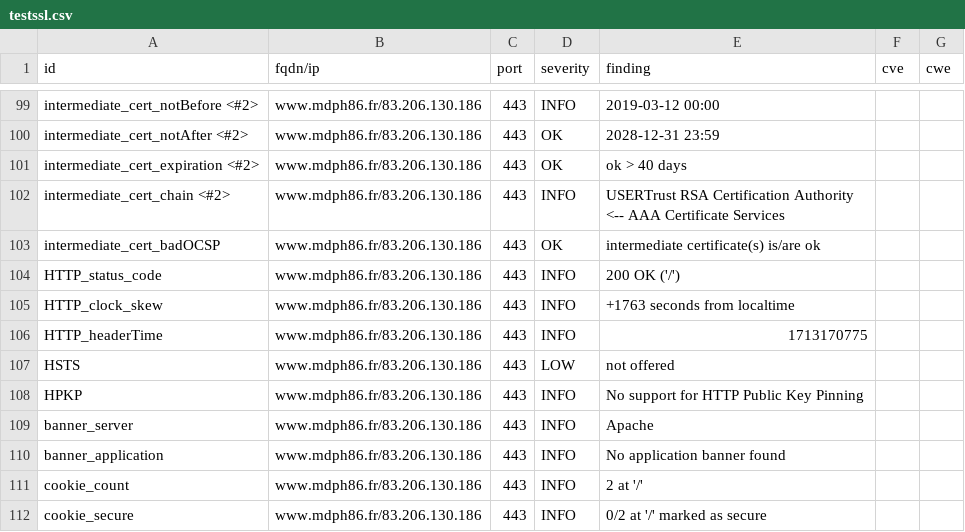
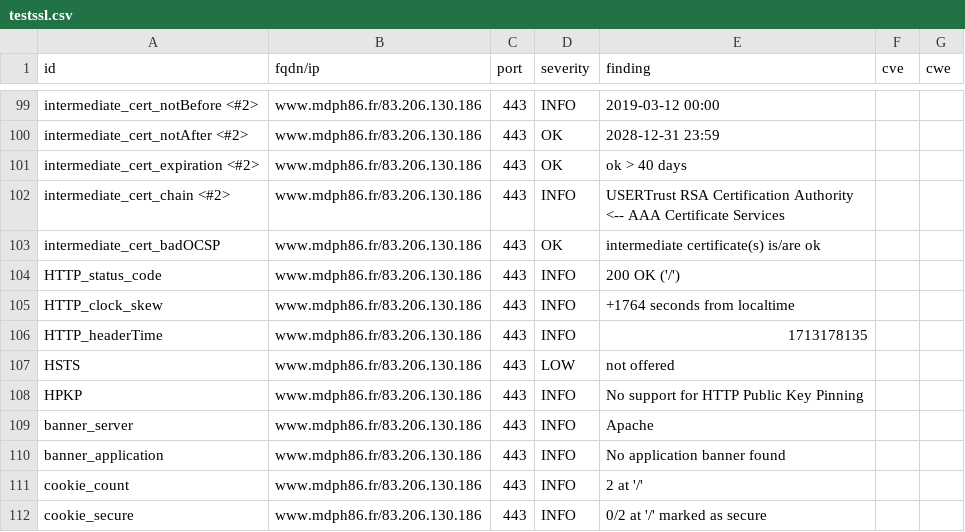
Before and after one commit to dpt86/dashlord, a CSV file: results/aHR0cHM6Ly93d3cubWRwaDg2LmZyLw==/testssl.csv, drawn as a sheet; only a part is shown, gaps mark what is left out.

```diff
--- a/results/aHR0cHM6Ly93d3cubWRwaDg2LmZyLw==/testssl.csv
+++ b/results/aHR0cHM6Ly93d3cubWRwaDg2LmZyLw==/testssl.csv
@@ -104,4 +104,4 @@
 "HTTP_status_code","www.mdph86.fr/83.206.130.186","443","INFO","200 OK ('/')","",""
-"HTTP_clock_skew","www.mdph86.fr/83.206.130.186","443","INFO","+1763 seconds from localtime","",""
-"HTTP_headerTime","www.mdph86.fr/83.206.130.186","443","INFO","1713170775","",""
+"HTTP_clock_skew","www.mdph86.fr/83.206.130.186","443","INFO","+1764 seconds from localtime","",""
+"HTTP_headerTime","www.mdph86.fr/83.206.130.186","443","INFO","1713178135","",""
 "HSTS","www.mdph86.fr/83.206.130.186","443","LOW","not offered","",""
```
Also changed, not shown: 7 other files.
